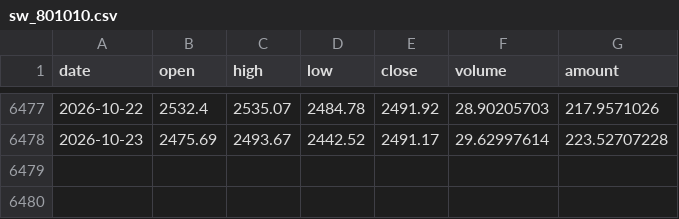
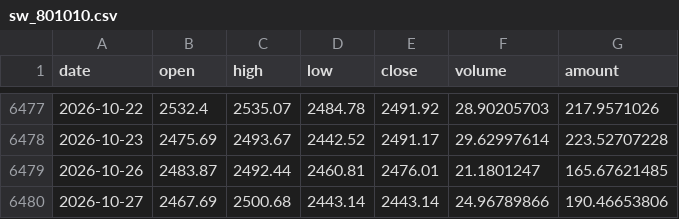
Before and after one commit to ytzmzmq/financial_analysis, a CSV file: agriculture/data/raw/cache/sw_801010.csv, drawn as a sheet; only a part is shown, gaps mark what is left out; the diff names each change by its address in the sheet, - before the commit and + after, or states it on an @@ line.

```diff
--- a/agriculture/data/raw/cache/sw_801010.csv
+++ b/agriculture/data/raw/cache/sw_801010.csv
+row 6479: 2026-10-26 | 2483.87 | 2492.44 | 2460.81 | 2476.01 | 21.1801247 | 165.67621485
+row 6480: 2026-10-27 | 2467.69 | 2500.68 | 2443.14 | 2443.14 | 24.96789866 | 190.46653806
```
Also changed, not shown: agriculture/data/raw/cache/fut_C0.csv, agriculture/data/raw/cache/fut_LH0.csv, 9 other files.
